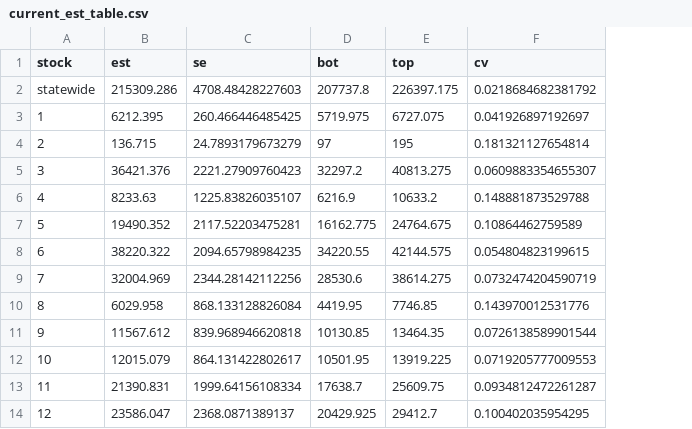
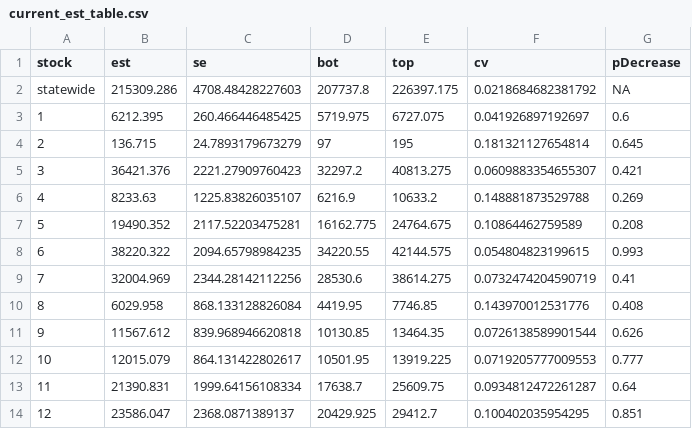
Before and after one commit to noaa-afsc/akhs-abundance-trend-ms, a CSV file: tables/current_est_table.csv, drawn as a sheet; the diff names each change by its address in the sheet, - before the commit and + after, or states it on an @@ line.

Commit message:
R code for Tables

```diff
--- a/tables/current_est_table.csv
+++ b/tables/current_est_table.csv
+column G (pDecrease), rows 2-14: NA | 0.6 | 0.645 | 0.421 | 0.269 | 0.208 | 0.993 | 0.41 | 0.408 | 0.626 | 0.777 | 0.64 | 0.851
```
Also changed, not shown: 3 other files.
